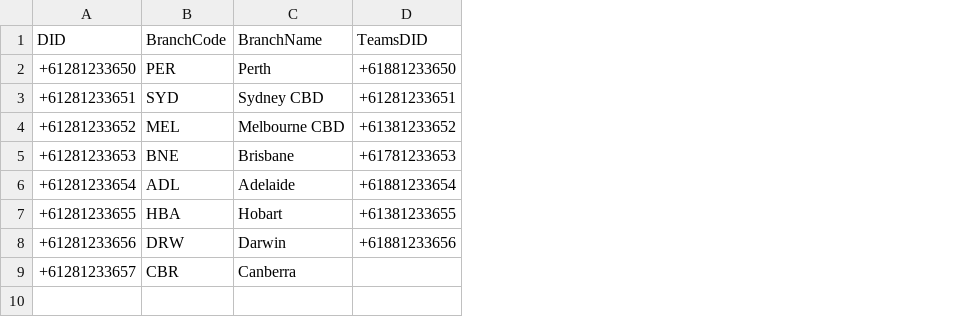
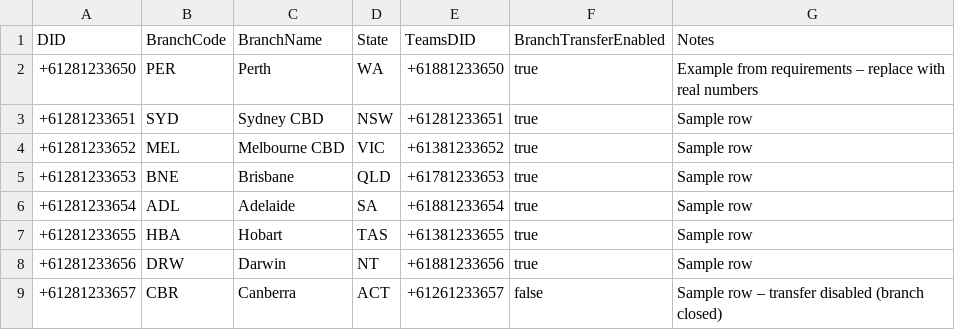
Before and after one commit to TelcoVantage/vigilant-fiesta, a CSV file: data-tables/branch-directory.csv, drawn as a sheet; addresses are those after the commit; the diff names each change by its address in the sheet, - before the commit and + after, or states it on an @@ line.

```diff
--- a/data-tables/branch-directory.csv
+++ b/data-tables/branch-directory.csv
+column D (State), rows 2-9: WA | NSW | VIC | QLD | SA | TAS | NT | ACT
+column F (BranchTransferEnabled), rows 2-9: true | true | true | true | true | true | true | false
+column G (Notes), rows 2-9: Example from requirements – replace with real numbers | Sample row | Sample row | Sample row | Sample row | Sample row | Sample row | Sample row – transfer disabled (branch closed)
-E9 (TeamsDID): (empty)
+E9 (TeamsDID): +61261233657
```
Also changed, not shown: 11 other files.
